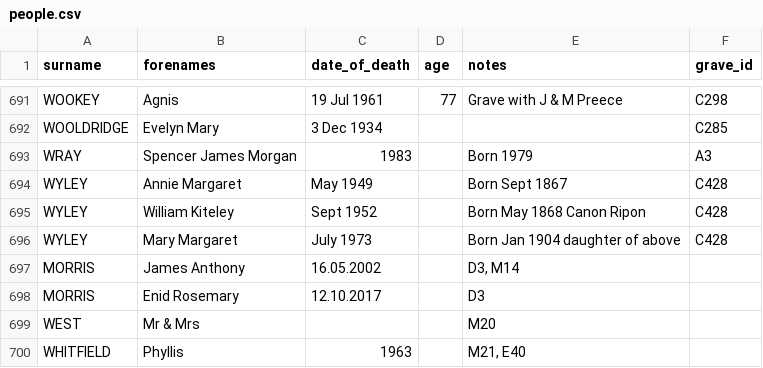
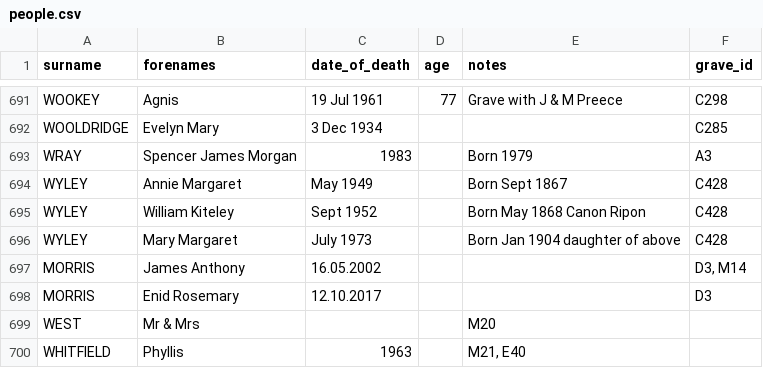
Before and after one commit to theoosborn/west-malvern-churchyard, a CSV file: _data/people.csv, drawn as a sheet; only a part is shown, gaps mark what is left out.

Commit message:
Update people.csv

```diff
--- a/_data/people.csv
+++ b/_data/people.csv
@@ -696,4 +696,4 @@ WYLEY,William Kiteley,Sept 1952,,Born May 1868 Canon Ripon,C428
 WYLEY,Mary Margaret,July 1973,,Born Jan 1904 daughter of above,C428
-MORRIS, James Anthony,16.05.2002,,"D3, M14"
-MORRIS, Enid Rosemary,12.10.2017,,D3
+MORRIS, James Anthony,16.05.2002,,,"D3, M14"
+MORRIS, Enid Rosemary,12.10.2017,,,D3
 WEST, Mr & Mrs,,,M20
```
